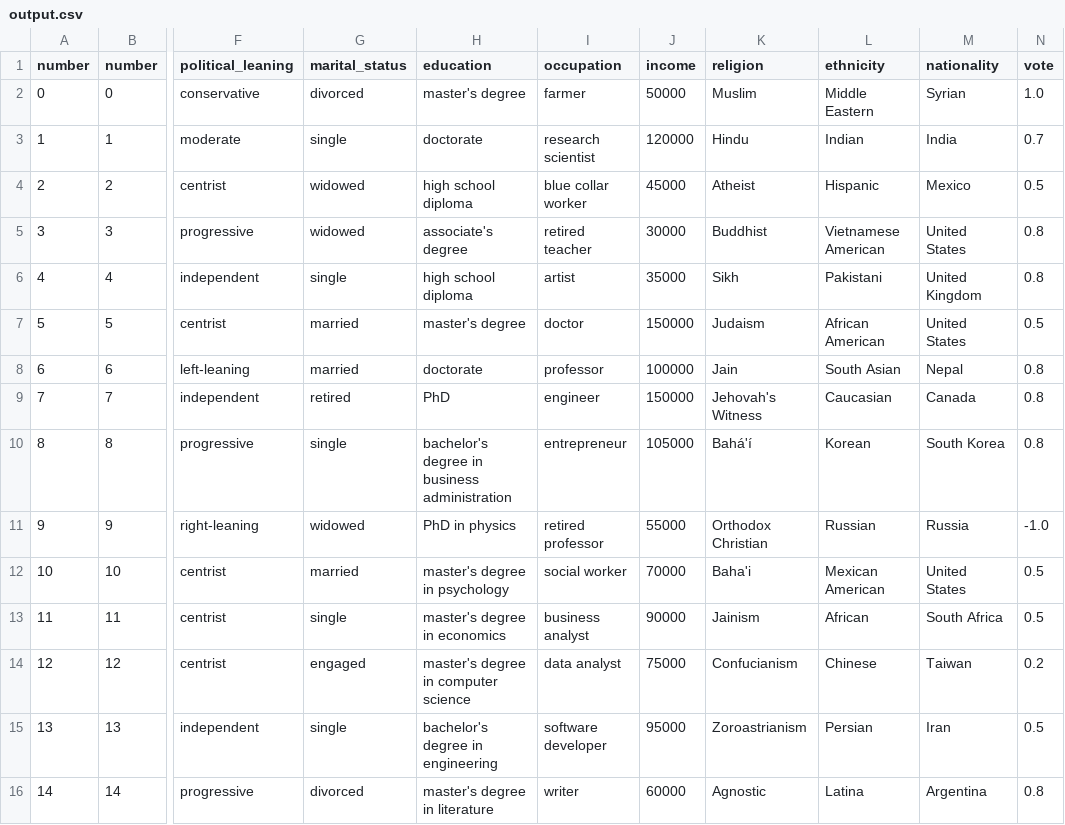
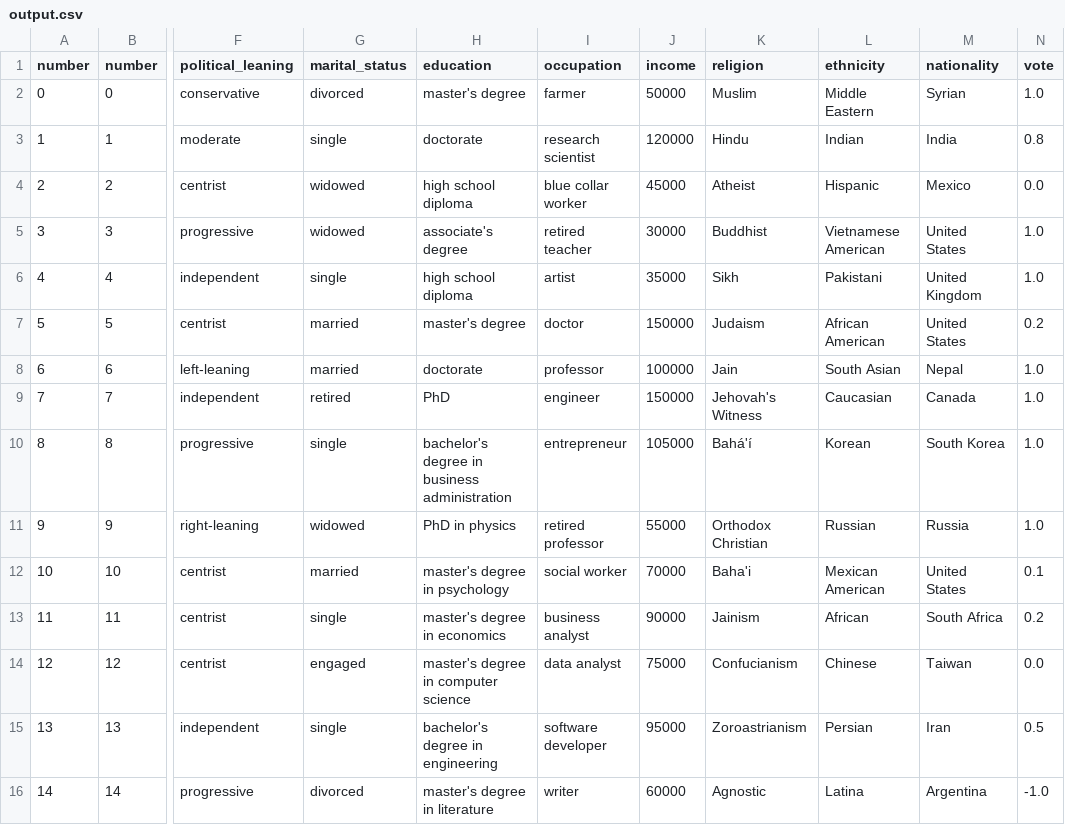
Before and after one commit to rishi-gurjar/llmgym, a CSV file: output.csv, drawn as a sheet; only a part is shown, gaps mark what is left out; the diff names each change by its address in the sheet, - before the commit and + after, or states it on an @@ line.

```diff
--- a/output.csv
+++ b/output.csv
-N3 (vote): 0.7
+N3 (vote): 0.8
-N4 (vote): 0.5
+N4 (vote): 0.0
-N5:N6 (vote): 0.8
+N5:N6 (vote): 1.0
-N7 (vote): 0.5
+N7 (vote): 0.2
-N8:N10 (vote): 0.8
+N8:N10 (vote): 1.0
-N11 (vote): -1.0
+N11 (vote): 1.0
-N12 (vote): 0.5
+N12 (vote): 0.1
-N13 (vote): 0.5
+N13 (vote): 0.2
-N14 (vote): 0.2
+N14 (vote): 0.0
-N16 (vote): 0.8
+N16 (vote): -1.0
```
Also changed, not shown: 3 other files.
